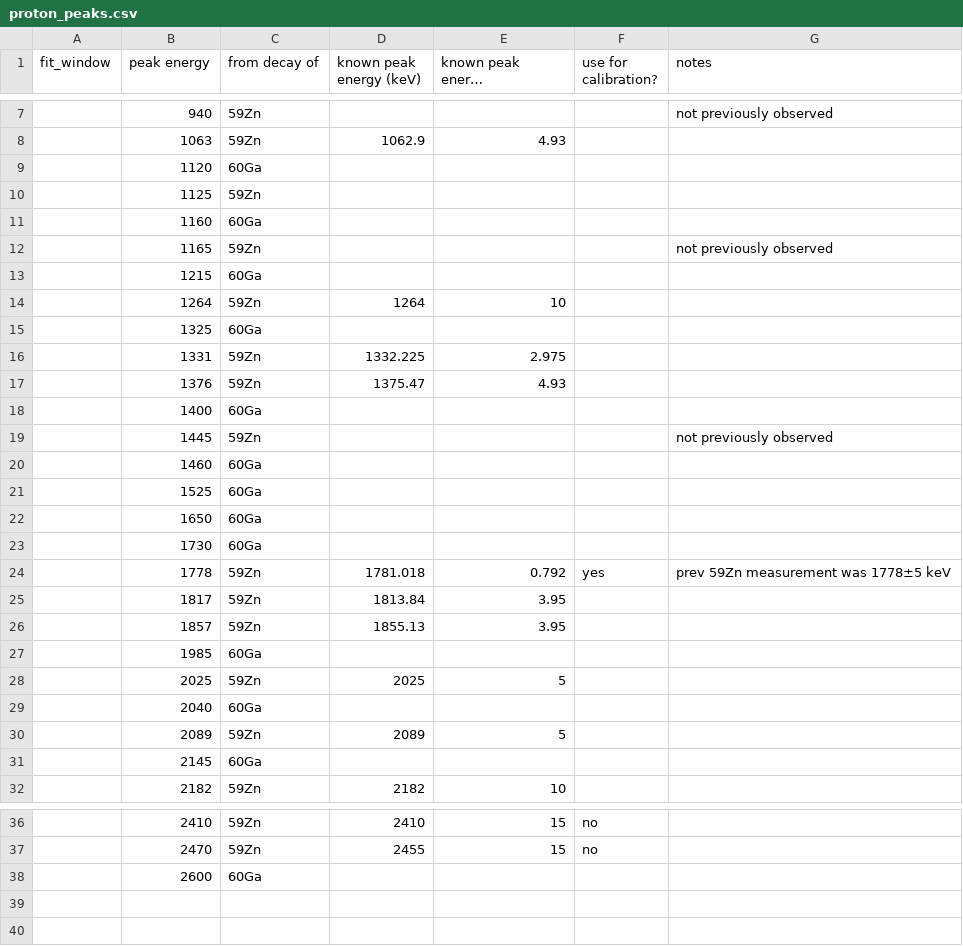
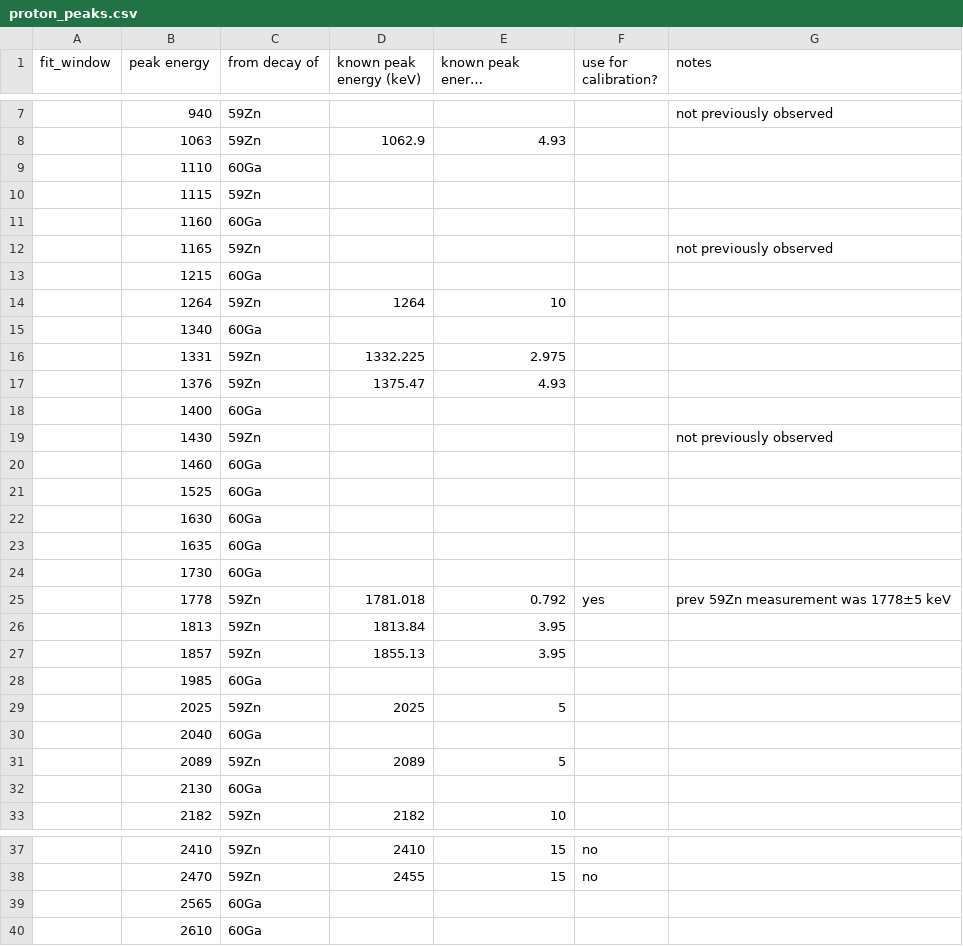
Before and after one commit to GADGET-group/gadget_data_analysis, a CSV file: e23035_analysis/tpc_spectrum_fitting/proton_peaks.csv, drawn as a sheet; only a part is shown, gaps mark what is left out; long unchanged cells end in …; addresses are those after the commit; the diff names each change by its address in the sheet, - before the commit and + after, or states it on an @@ line.

Commit message:
proton fit 919d4991

```diff
--- a/e23035_analysis/tpc_spectrum_fitting/proton_peaks.csv
+++ b/e23035_analysis/tpc_spectrum_fitting/proton_peaks.csv
-B9 (peak energy): 1120
+B9 (peak energy): 1110
-B10 (peak energy): 1125
+B10 (peak energy): 1115
-B15 (peak energy): 1325
+B15 (peak energy): 1340
-B19 (peak energy): 1445
+B19 (peak energy): 1430
-B22 (peak energy): 1650
+B22 (peak energy): 1630
+row 23:  | 1635 | 60Ga
-B26 (peak energy): 1817
+B26 (peak energy): 1813
-B32 (peak energy): 2145
+B32 (peak energy): 2130
-B39 (peak energy): 2600
+B39 (peak energy): 2565
+row 40:  | 2610 | 60Ga
```
Also changed, not shown: 1 other file.
